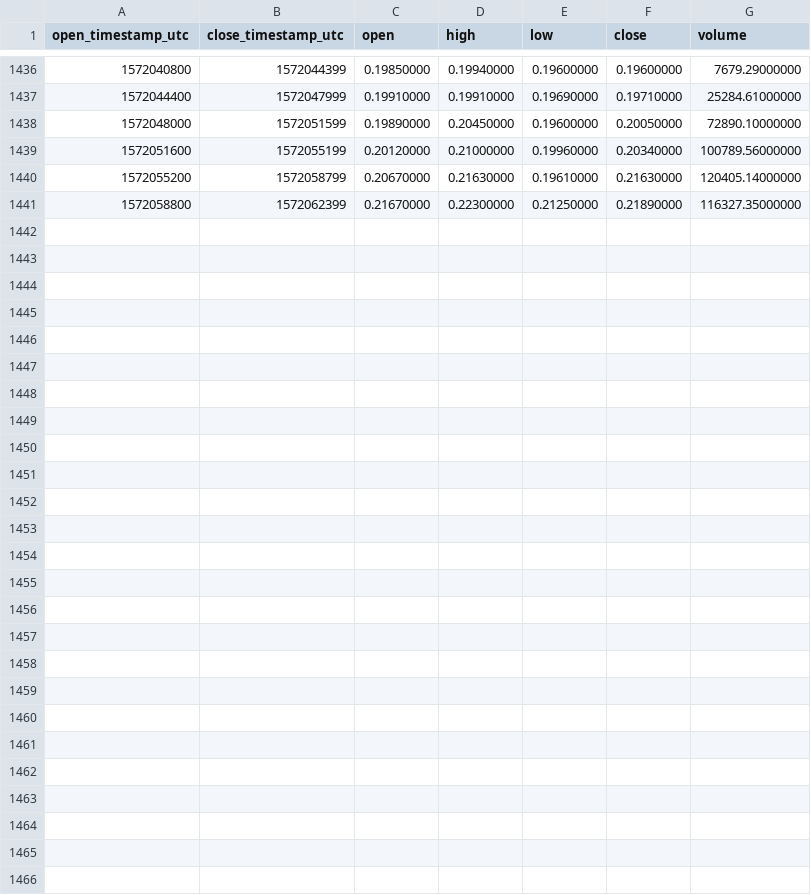
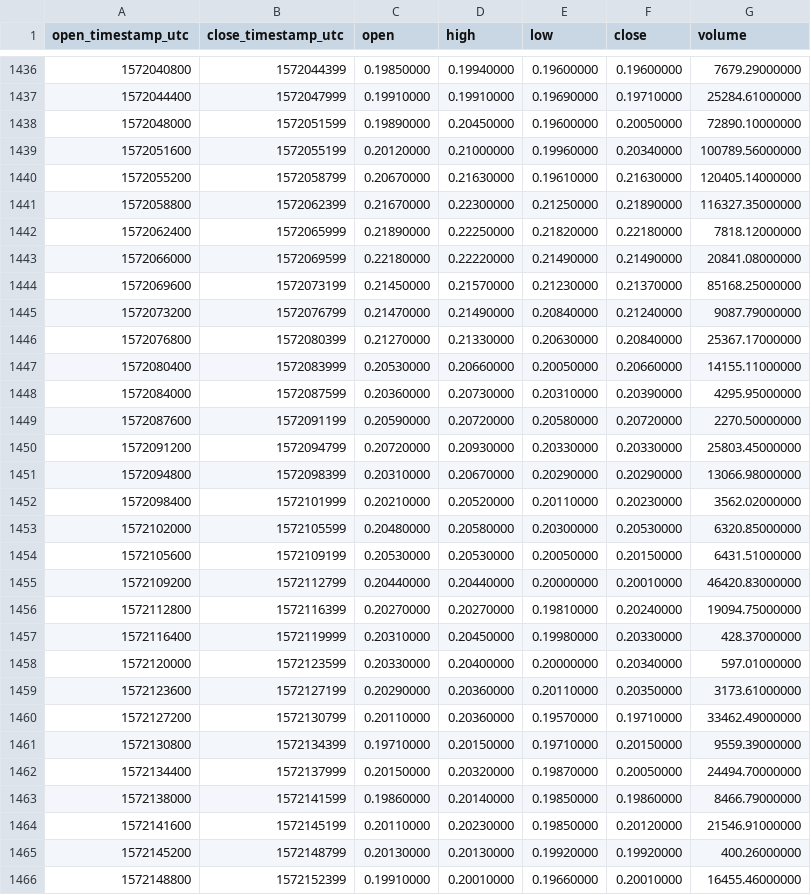
Before and after one commit to cryptobigbro/binance-WANUSDT, a CSV file: binance-WANUSDT-1h.csv, drawn as a sheet; only a part is shown, gaps mark what is left out.

Commit message:
Update OHLCV data.

```diff
--- a/binance-WANUSDT-1h.csv
+++ b/binance-WANUSDT-1h.csv
@@ -1441 +1441,26 @@ open_timestamp_utc,close_timestamp_utc,open,high,low,close,volume
 1572058800,1572062399,0.21670000,0.22300000,0.21250000,0.21890000,116327.35000000
+1572062400,1572065999,0.21890000,0.22250000,0.21820000,0.22180000,7818.12000000
+1572066000,1572069599,0.22180000,0.22220000,0.21490000,0.21490000,20841.08000000
+1572069600,1572073199,0.21450000,0.21570000,0.21230000,0.21370000,85168.25000000
+1572073200,1572076799,0.21470000,0.21490000,0.20840000,0.21240000,9087.79000000
+1572076800,1572080399,0.21270000,0.21330000,0.20630000,0.20840000,25367.17000000
+1572080400,1572083999,0.20530000,0.20660000,0.20050000,0.20660000,14155.11000000
+1572084000,1572087599,0.20360000,0.20730000,0.20310000,0.20390000,4295.95000000
+1572087600,1572091199,0.20590000,0.20720000,0.20580000,0.20720000,2270.50000000
+1572091200,1572094799,0.20720000,0.20930000,0.20330000,0.20330000,25803.45000000
+1572094800,1572098399,0.20310000,0.20670000,0.20290000,0.20290000,13066.98000000
+1572098400,1572101999,0.20210000,0.20520000,0.20110000,0.20230000,3562.02000000
+1572102000,1572105599,0.20480000,0.20580000,0.20300000,0.20530000,6320.85000000
+1572105600,1572109199,0.20530000,0.20530000,0.20050000,0.20150000,6431.51000000
+1572109200,1572112799,0.20440000,0.20440000,0.20000000,0.20010000,46420.83000000
+1572112800,1572116399,0.20270000,0.20270000,0.19810000,0.20240000,19094.75000000
+1572116400,1572119999,0.20310000,0.20450000,0.19980000,0.20330000,428.37000000
+1572120000,1572123599,0.20330000,0.20400000,0.20000000,0.20340000,597.01000000
+1572123600,1572127199,0.20290000,0.20360000,0.20110000,0.20350000,3173.61000000
+1572127200,1572130799,0.20110000,0.20360000,0.19570000,0.19710000,33462.49000000
+1572130800,1572134399,0.19710000,0.20150000,0.19710000,0.20150000,9559.39000000
+1572134400,1572137999,0.20150000,0.20320000,0.19870000,0.20050000,24494.70000000
+1572138000,1572141599,0.19860000,0.20140000,0.19850000,0.19860000,8466.79000000
+1572141600,1572145199,0.20110000,0.20230000,0.19850000,0.20120000,21546.91000000
+1572145200,1572148799,0.20130000,0.20130000,0.19920000,0.19920000,400.26000000
+1572148800,1572152399,0.19910000,0.20010000,0.19660000,0.20010000,16455.46000000
```
Also changed, not shown: binance-WANUSDT-1d.csv.
